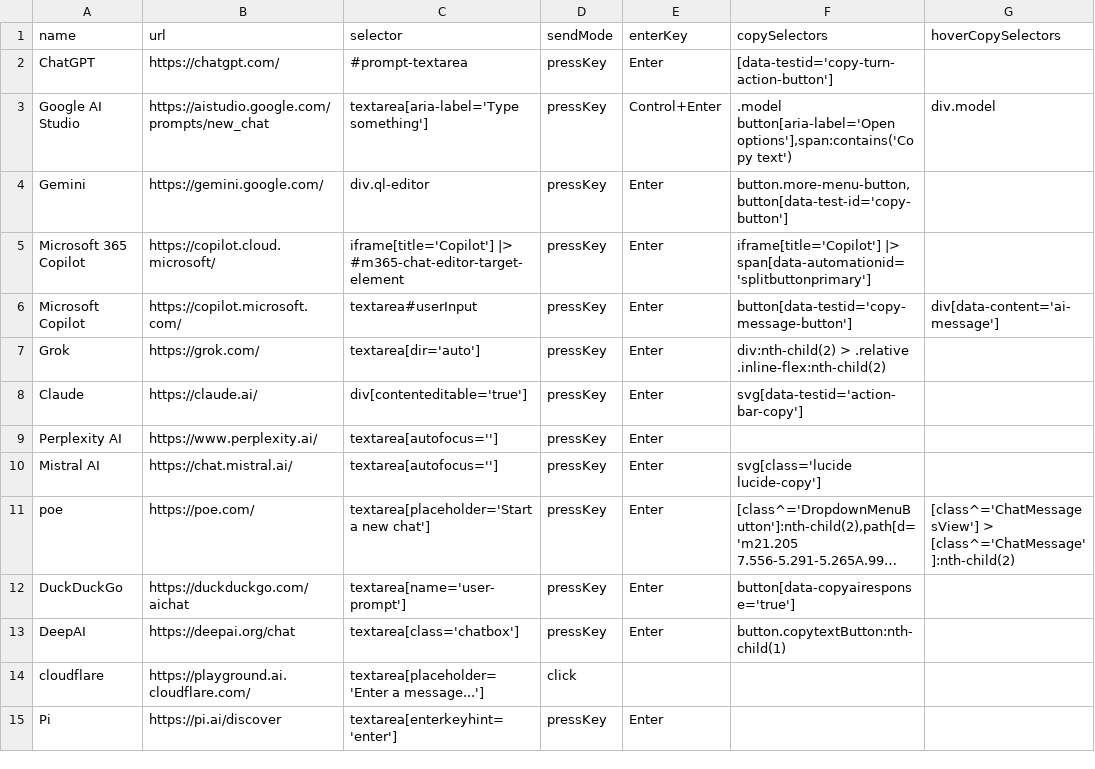
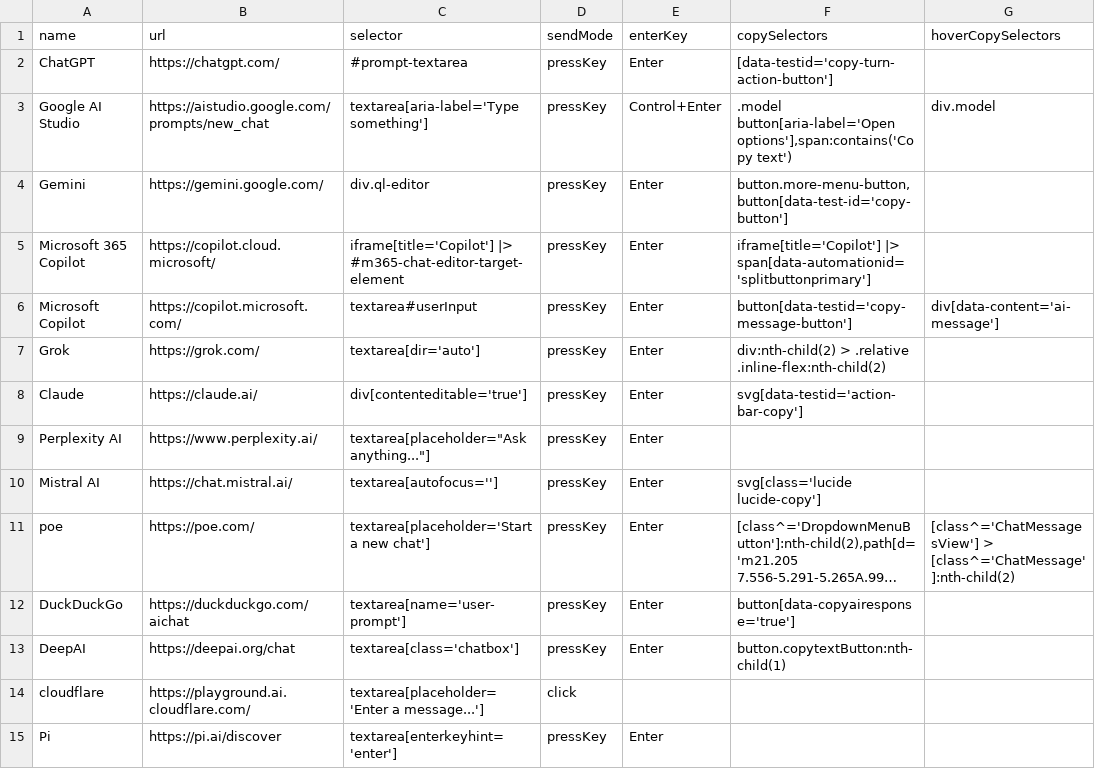
Before and after one commit to codecrafter97/ai-website-selectors, a CSV file: ai-website-selectors.csv, drawn as a sheet; only a part is shown; long unchanged cells end in …; the diff names each change by its address in the sheet, - before the commit and + after, or states it on an @@ line.

Commit message:
Update ai-website-selectors.csv

```diff
--- a/ai-website-selectors.csv
+++ b/ai-website-selectors.csv
-C9 (selector): textarea[autofocus='']
+C9 (selector): textarea[placeholder="Ask anything..."]
```
